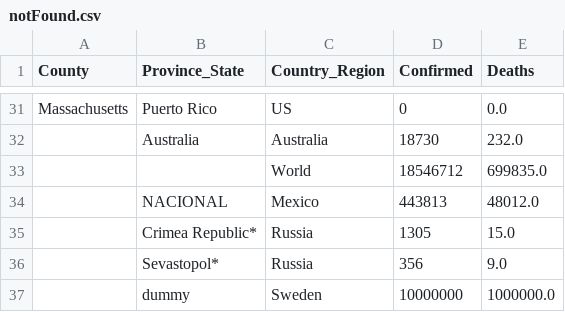
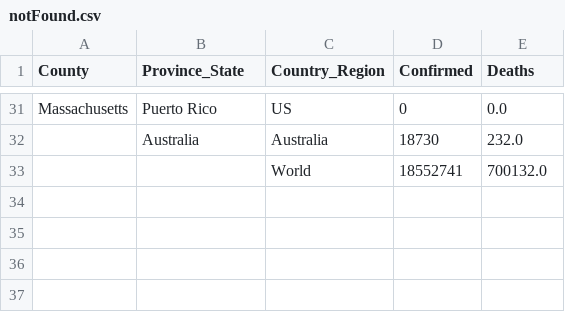
Before and after one commit to jhu-covid-devops/COVID-19, a CSV file: data/notFound.csv, drawn as a sheet; only a part is shown, gaps mark what is left out.

```diff
--- a/data/notFound.csv
+++ b/data/notFound.csv
@@ -32,6 +32,2 @@ Massachusetts,Puerto Rico,US,0,0.0
 ,Australia,Australia,18730,232.0
-,,World,18546712,699835.0
-,NACIONAL,Mexico,443813,48012.0
-,Crimea Republic*,Russia,1305,15.0
-,Sevastopol*,Russia,356,9.0
-,dummy,Sweden,10000000,1000000.0
+,,World,18552741,700132.0
```
Also changed, not shown: data/cases_country.csv, 2 other files.
